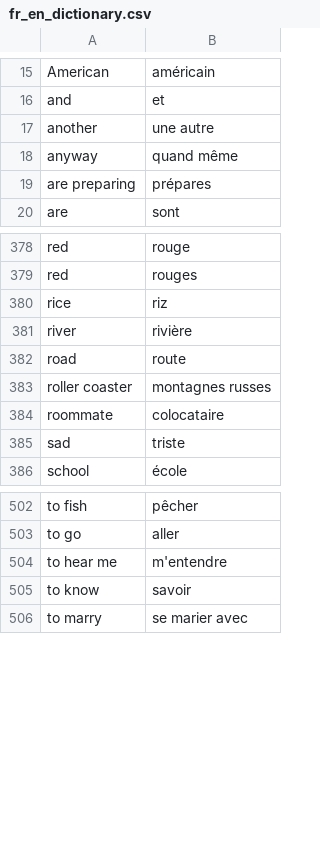
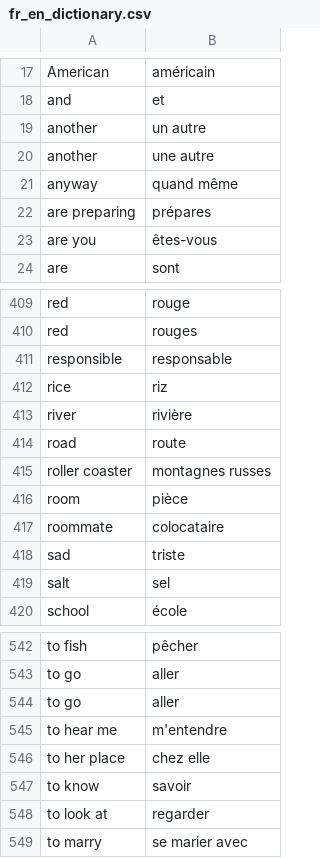
Before and after one commit to davidknapik/MatchingPairs, a CSV file: fr_en_dictionary.csv, drawn as a sheet; only a part is shown, gaps mark what is left out; the diff covers the shown part only; the diff names each change by its address in the sheet, - before the commit and + after, or states it on an @@ line.

```diff
--- a/fr_en_dictionary.csv
+++ b/fr_en_dictionary.csv
+row 19: another | un autre
+row 23: are you | êtes-vous
+row 411: responsible | responsable
+row 416: room | pièce
+row 419: salt | sel
+row 544: to go | aller
+row 546: to her place | chez elle
+row 548: to look at | regarder
```
Also changed, not shown: 47 added rows elsewhere in this file.
